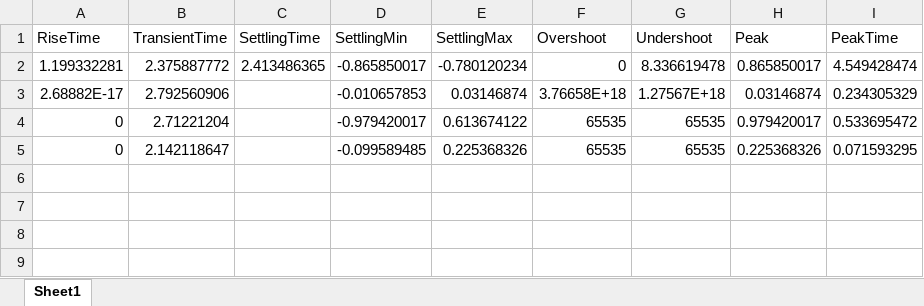
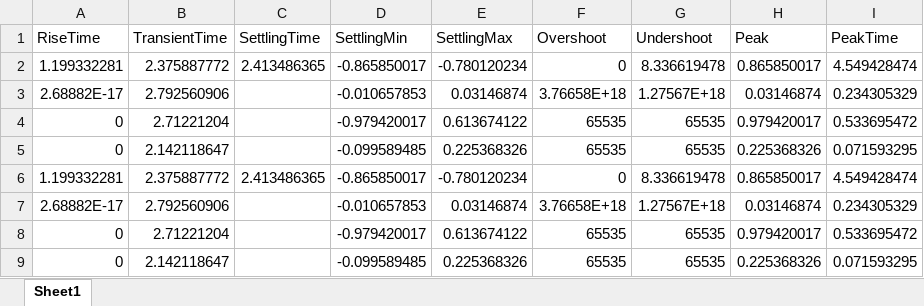
Before and after one commit to cbwang-dev/MAAPC, an Excel workbook: rip/plots/Q_and_R_plots/Set_index_4/param_step.xlsx, sheet Sheet1, drawn as a sheet; values as stored, in another font and other column widths than the file's, no borders; the diff names each change by its address in the sheet, - before the commit and + after, or states it on an @@ line.

Commit message:
step3_implemented_but_no_convergence

```diff
--- a/rip/plots/Q_and_R_plots/Set_index_4/param_step.xlsx (sheet Sheet1)
+++ b/rip/plots/Q_and_R_plots/Set_index_4/param_step.xlsx (sheet Sheet1)
+row 6: 1.199332281 | 2.375887772 | 2.413486365 | -0.865850017 | -0.780120234 | 0 | 8.336619478 | 0.865850017 | 4.549428474
+row 7: 2.68882E-17 | 2.792560906 |  | -0.010657853 | 0.03146874 | 3.76658E+18 | 1.27567E+18 | 0.03146874 | 0.234305329
+row 8: 0 | 2.71221204 |  | -0.979420017 | 0.613674122 | 65535 | 65535 | 0.979420017 | 0.533695472
+row 9: 0 | 2.142118647 |  | -0.099589485 | 0.225368326 | 65535 | 65535 | 0.225368326 | 0.071593295
```
Also changed, not shown: rip/plots/Q_and_R_plots/Set_index_4/param_imp.xlsx, 11 other files.
